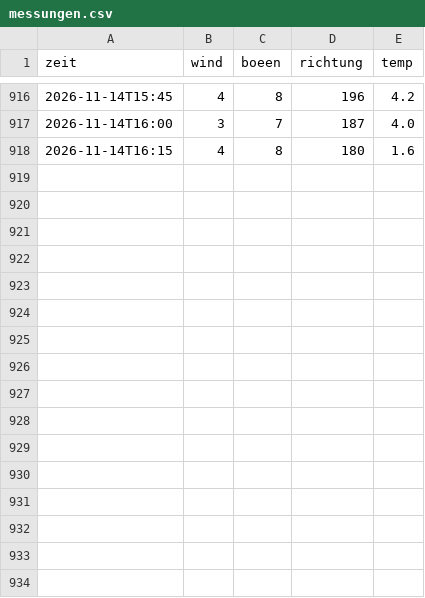
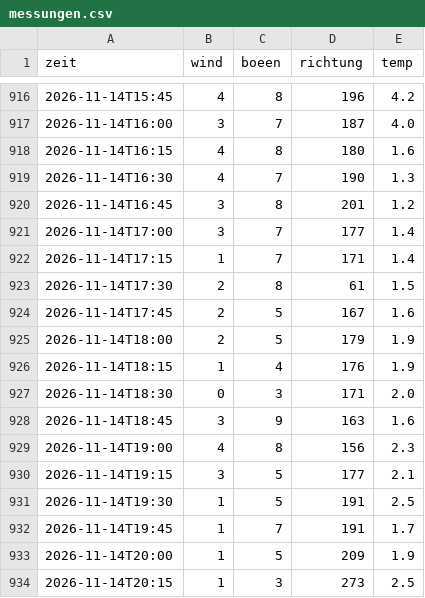
Before and after one commit to SalamanderCreator/flugwetter, a CSV file: data/messungen.csv, drawn as a sheet; only a part is shown, gaps mark what is left out; the diff names each change by its address in the sheet, - before the commit and + after, or states it on an @@ line.

```diff
--- a/data/messungen.csv
+++ b/data/messungen.csv
+row 919: 2026-11-14T16:30 | 4 | 7 | 190 | 1.3
+row 920: 2026-11-14T16:45 | 3 | 8 | 201 | 1.2
+row 921: 2026-11-14T17:00 | 3 | 7 | 177 | 1.4
+row 922: 2026-11-14T17:15 | 1 | 7 | 171 | 1.4
+row 923: 2026-11-14T17:30 | 2 | 8 | 61 | 1.5
+row 924: 2026-11-14T17:45 | 2 | 5 | 167 | 1.6
+row 925: 2026-11-14T18:00 | 2 | 5 | 179 | 1.9
+row 926: 2026-11-14T18:15 | 1 | 4 | 176 | 1.9
+row 927: 2026-11-14T18:30 | 0 | 3 | 171 | 2.0
+row 928: 2026-11-14T18:45 | 3 | 9 | 163 | 1.6
+row 929: 2026-11-14T19:00 | 4 | 8 | 156 | 2.3
+row 930: 2026-11-14T19:15 | 3 | 5 | 177 | 2.1
+row 931: 2026-11-14T19:30 | 1 | 5 | 191 | 2.5
+row 932: 2026-11-14T19:45 | 1 | 7 | 191 | 1.7
+row 933: 2026-11-14T20:00 | 1 | 5 | 209 | 1.9
+row 934: 2026-11-14T20:15 | 1 | 3 | 273 | 2.5
```
